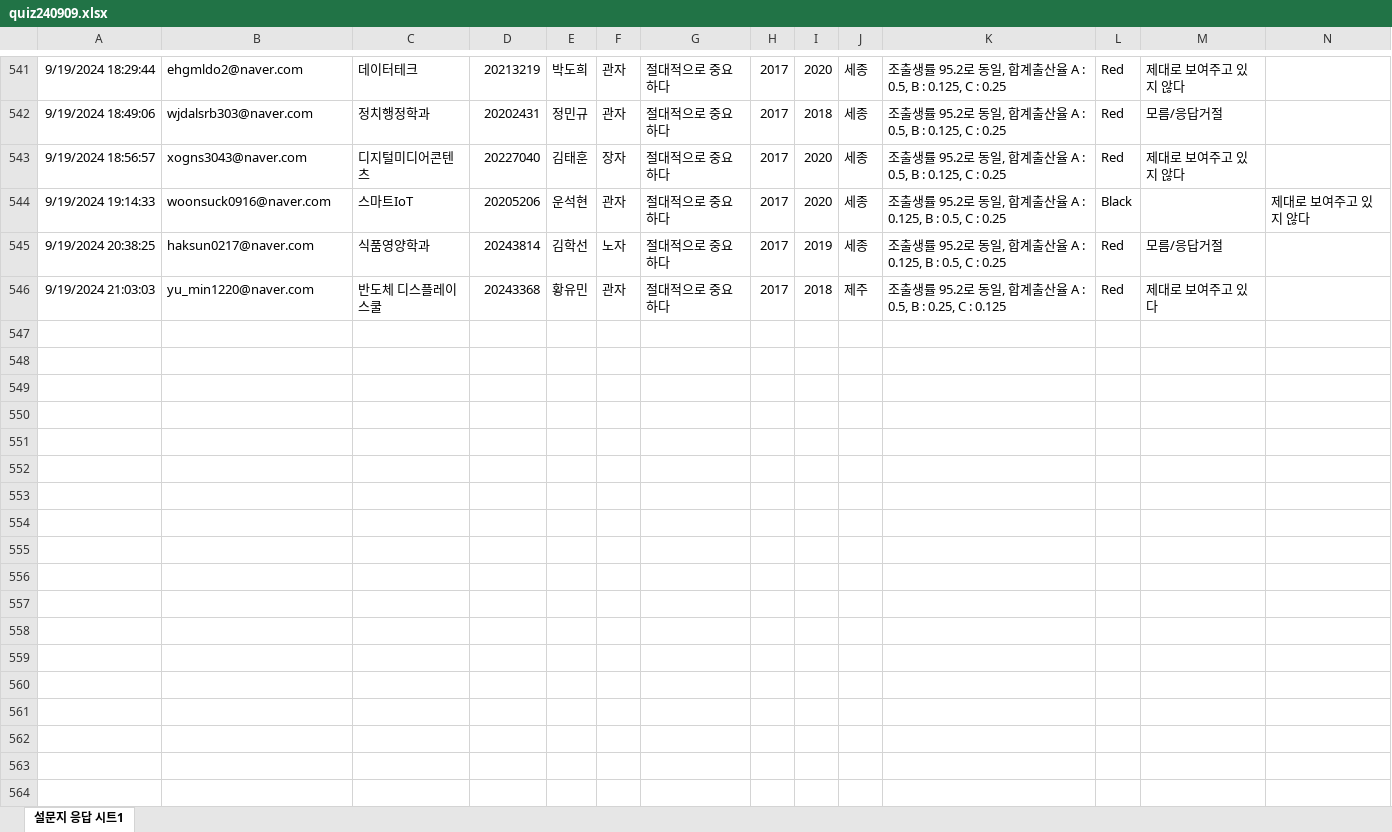
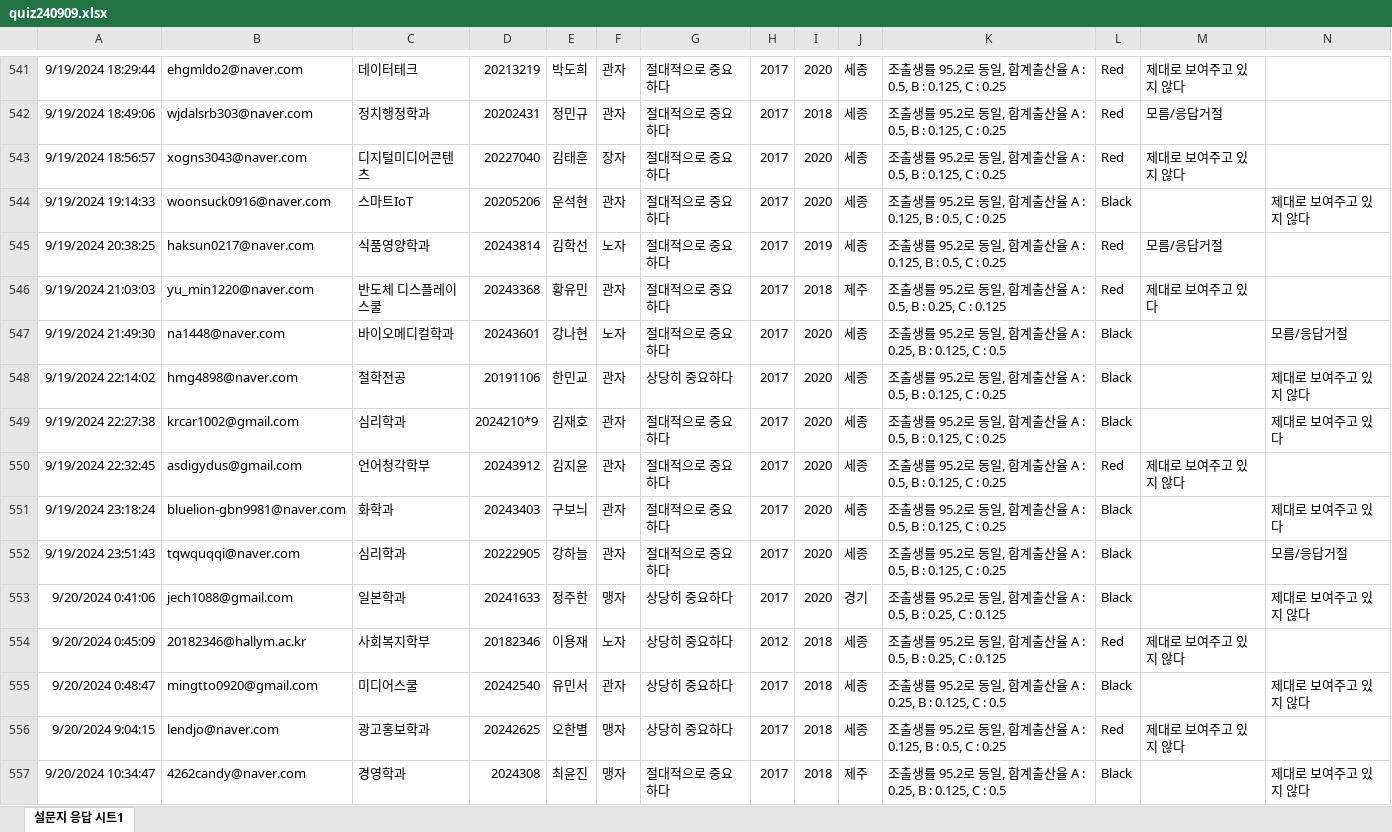
Before and after one commit to kwlee58/class202501, an Excel workbook: R/data/quiz240909.xlsx, sheet 설문지 응답 시트1, drawn as a sheet; only a part is shown, gaps mark what is left out; values as stored, in another font and other column widths than the file's, no borders; table styles not drawn; the diff names each change by its address in the sheet, - before the commit and + after, or states it on an @@ line.

```diff
--- a/R/data/quiz240909.xlsx (sheet 설문지 응답 시트1)
+++ b/R/data/quiz240909.xlsx (sheet 설문지 응답 시트1)
+row 547: 9/19/2024 21:49:30 | na1448@naver.com | 바이오메디컬학과 | 20243601 | 강나현 | 노자 | 절대적으로 중요하다 | 2017 | 2020 | 세종 | 조출생률 95.2로 동일, 합계출산율 A : 0.25, B : 0.125, C : 0.5 | Black |  | 모름/응답거절
+row 548: 9/19/2024 22:14:02 | hmg4898@naver.com | 철학전공 | 20191106 | 한민교 | 관자 | 상당히 중요하다 | 2017 | 2020 | 세종 | 조출생률 95.2로 동일, 합계출산율 A : 0.5, B : 0.125, C : 0.25 | Black |  | 제대로 보여주고 있지 않다
+row 549: 9/19/2024 22:27:38 | krcar1002@gmail.com | 심리학과 | 2024210*9 | 김재호 | 관자 | 절대적으로 중요하다 | 2017 | 2020 | 세종 | 조출생률 95.2로 동일, 합계출산율 A : 0.5, B : 0.125, C : 0.25 | Black |  | 제대로 보여주고 있다
+row 550: 9/19/2024 22:32:45 | asdigydus@gmail.com | 언어청각학부 | 20243912 | 김지윤 | 관자 | 절대적으로 중요하다 | 2017 | 2020 | 세종 | 조출생률 95.2로 동일, 합계출산율 A : 0.5, B : 0.125, C : 0.25 | Red | 제대로 보여주고 있지 않다
+row 551: 9/19/2024 23:18:24 | bluelion-gbn9981@naver.com | 화학과 | 20243403 | 구보늬 | 관자 | 절대적으로 중요하다 | 2017 | 2020 | 세종 | 조출생률 95.2로 동일, 합계출산율 A : 0.5, B : 0.125, C : 0.25 | Black |  | 제대로 보여주고 있다
+row 552: 9/19/2024 23:51:43 | tqwquqqi@naver.com | 심리학과 | 20222905 | 강하늘 | 관자 | 절대적으로 중요하다 | 2017 | 2020 | 세종 | 조출생률 95.2로 동일, 합계출산율 A : 0.5, B : 0.125, C : 0.25 | Black |  | 모름/응답거절
+row 553: 9/20/2024 0:41:06 | jech1088@gmail.com | 일본학과 | 20241633 | 정주한 | 맹자 | 상당히 중요하다 | 2017 | 2020 | 경기 | 조출생률 95.2로 동일, 합계출산율 A : 0.5, B : 0.25, C : 0.125 | Black |  | 제대로 보여주고 있지 않다
+row 554: 9/20/2024 0:45:09 | 20182346@hallym.ac.kr | 사회복지학부 | 20182346 | 이용재 | 노자 | 상당히 중요하다 | 2012 | 2018 | 세종 | 조출생률 95.2로 동일, 합계출산율 A : 0.5, B : 0.25, C : 0.125 | Red | 제대로 보여주고 있지 않다
+row 555: 9/20/2024 0:48:47 | mingtto0920@gmail.com | 미디어스쿨 | 20242540 | 유민서 | 관자 | 상당히 중요하다 | 2017 | 2018 | 세종 | 조출생률 95.2로 동일, 합계출산율 A : 0.25, B : 0.125, C : 0.5 | Black |  | 제대로 보여주고 있지 않다
+row 556: 9/20/2024 9:04:15 | lendjo@naver.com | 광고홍보학과 | 20242625 | 오한별 | 맹자 | 상당히 중요하다 | 2017 | 2018 | 세종 | 조출생률 95.2로 동일, 합계출산율 A : 0.125, B : 0.5, C : 0.25 | Red | 제대로 보여주고 있지 않다
+row 557: 9/20/2024 10:34:47 | 4262candy@naver.com | 경영학과 | 2024308 | 최윤진 | 맹자 | 절대적으로 중요하다 | 2017 | 2018 | 제주 | 조출생률 95.2로 동일, 합계출산율 A : 0.25, B : 0.125, C : 0.5 | Black |  | 제대로 보여주고 있지 않다
```
Also changed, not shown: R/data/quiz240909_tmp.xlsx, R/data/quiz240916.xlsx, 15 other files.
